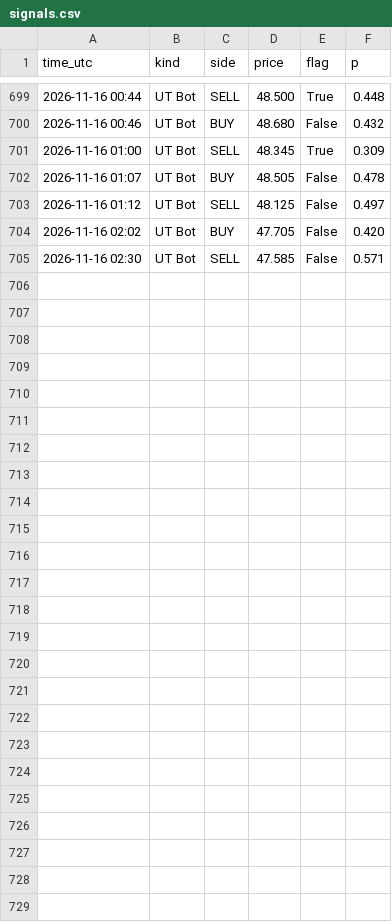
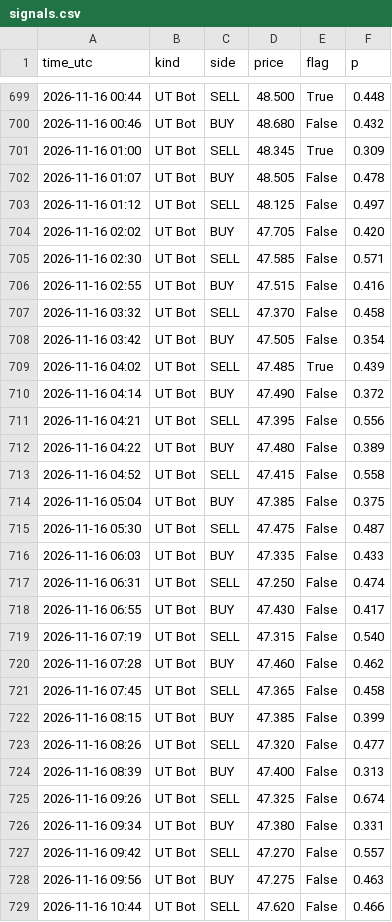
Before and after one commit to issakhader58-sketch/silver-bot, a CSV file: signals.csv, drawn as a sheet; only a part is shown, gaps mark what is left out.

```diff
--- a/signals.csv
+++ b/signals.csv
@@ -705 +705,25 @@ time_utc,kind,side,price,flag,p
 2026-11-16 02:30,UT Bot,SELL,47.585,False,0.571
+2026-11-16 02:55,UT Bot,BUY,47.515,False,0.416
+2026-11-16 03:32,UT Bot,SELL,47.370,False,0.458
+2026-11-16 03:42,UT Bot,BUY,47.505,False,0.354
+2026-11-16 04:02,UT Bot,SELL,47.485,True,0.439
+2026-11-16 04:14,UT Bot,BUY,47.490,False,0.372
+2026-11-16 04:21,UT Bot,SELL,47.395,False,0.556
+2026-11-16 04:22,UT Bot,BUY,47.480,False,0.389
+2026-11-16 04:52,UT Bot,SELL,47.415,False,0.558
+2026-11-16 05:04,UT Bot,BUY,47.385,False,0.375
+2026-11-16 05:30,UT Bot,SELL,47.475,False,0.487
+2026-11-16 06:03,UT Bot,BUY,47.335,False,0.433
+2026-11-16 06:31,UT Bot,SELL,47.250,False,0.474
+2026-11-16 06:55,UT Bot,BUY,47.430,False,0.417
+2026-11-16 07:19,UT Bot,SELL,47.315,False,0.540
+2026-11-16 07:28,UT Bot,BUY,47.460,False,0.462
+2026-11-16 07:45,UT Bot,SELL,47.365,False,0.458
+2026-11-16 08:15,UT Bot,BUY,47.385,False,0.399
+2026-11-16 08:26,UT Bot,SELL,47.320,False,0.477
+2026-11-16 08:39,UT Bot,BUY,47.400,False,0.313
+2026-11-16 09:26,UT Bot,SELL,47.325,False,0.674
+2026-11-16 09:34,UT Bot,BUY,47.380,False,0.331
+2026-11-16 09:42,UT Bot,SELL,47.270,False,0.557
+2026-11-16 09:56,UT Bot,BUY,47.275,False,0.463
+2026-11-16 10:44,UT Bot,SELL,47.620,False,0.466
```
Also changed, not shown: 2 other files.
